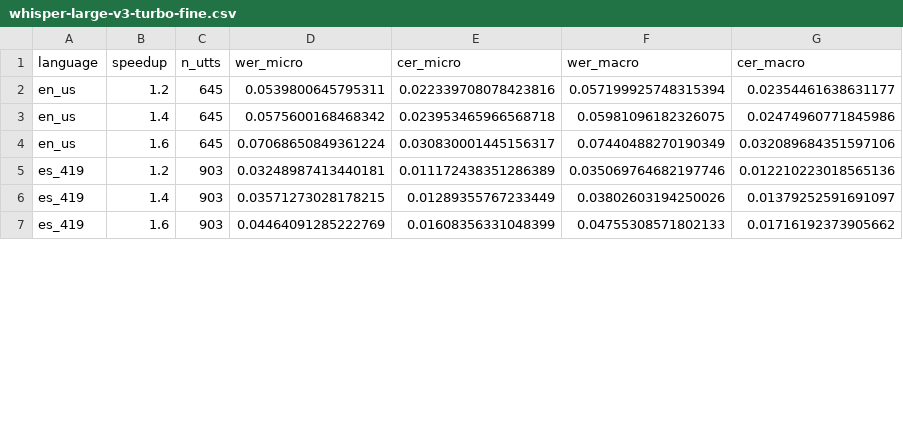
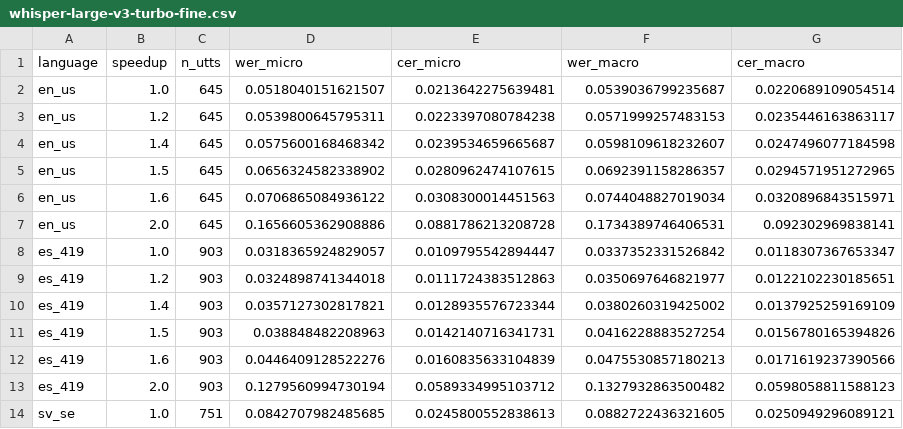
Before and after one commit to LeonEricsson/stt-speedup-bench, a CSV file: results/whisper-large-v3-turbo-fine.csv, drawn as a sheet; only a part is shown; the diff covers the shown part only.

```diff
--- a/results/whisper-large-v3-turbo-fine.csv
+++ b/results/whisper-large-v3-turbo-fine.csv
@@ -1,7 +1,14 @@
 language,speedup,n_utts,wer_micro,cer_micro,wer_macro,cer_macro
-en_us,1.2,645,0.0539800645795311,0.022339708078423816,0.057199925748315394,0.02354461638631177
-en_us,1.4,645,0.0575600168468342,0.023953465966568718,0.05981096182326075,0.02474960771845986
-en_us,1.6,645,0.07068650849361224,0.030830001445156317,0.07440488270190349,0.032089684351597106
-es_419,1.2,903,0.03248987413440181,0.011172438351286389,0.035069764682197746,0.012210223018565136
-es_419,1.4,903,0.03571273028178215,0.01289355767233449,0.03802603194250026,0.01379252591691097
-es_419,1.6,903,0.04464091285222769,0.01608356331048399,0.04755308571802133,0.01716192373905662
+en_us,1.0,645,0.0518040151621507,0.0213642275639481,0.0539036799235687,0.0220689109054514
+en_us,1.2,645,0.0539800645795311,0.0223397080784238,0.0571999257483153,0.0235446163863117
+en_us,1.4,645,0.0575600168468342,0.0239534659665687,0.0598109618232607,0.0247496077184598
+en_us,1.5,645,0.0656324582338902,0.0280962474107615,0.0692391158286357,0.0294571951272965
+en_us,1.6,645,0.0706865084936122,0.0308300014451563,0.0744048827019034,0.0320896843515971
+en_us,2.0,645,0.1656605362908886,0.0881786213208728,0.1734389746406531,0.092302969838141
+es_419,1.0,903,0.0318365924829057,0.0109795542894447,0.0337352331526842,0.0118307367653347
+es_419,1.2,903,0.0324898741344018,0.0111724383512863,0.0350697646821977,0.0122102230185651
+es_419,1.4,903,0.0357127302817821,0.0128935576723344,0.0380260319425002,0.0137925259169109
+es_419,1.5,903,0.038848482208963,0.0142140716341731,0.0416228883527254,0.0156780165394826
+es_419,1.6,903,0.0446409128522276,0.0160835633104839,0.0475530857180213,0.0171619237390566
+es_419,2.0,903,0.1279560994730194,0.0589334995103712,0.1327932863500482,0.0598058811588123
+sv_se,1.0,751,0.0842707982485685,0.0245800552838613,0.0882722436321605,0.0250949296089121
```
Also changed, not shown: 2 added rows and 11 edited cells elsewhere in this file, results/whisper-medium-fine.csv, results/whisper-small-fine.csv, 1 other file.
